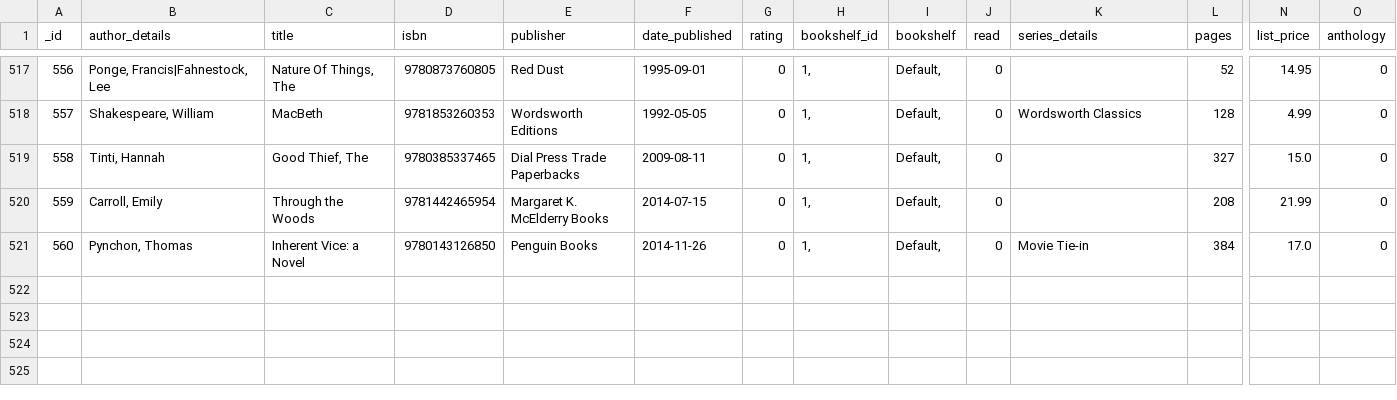
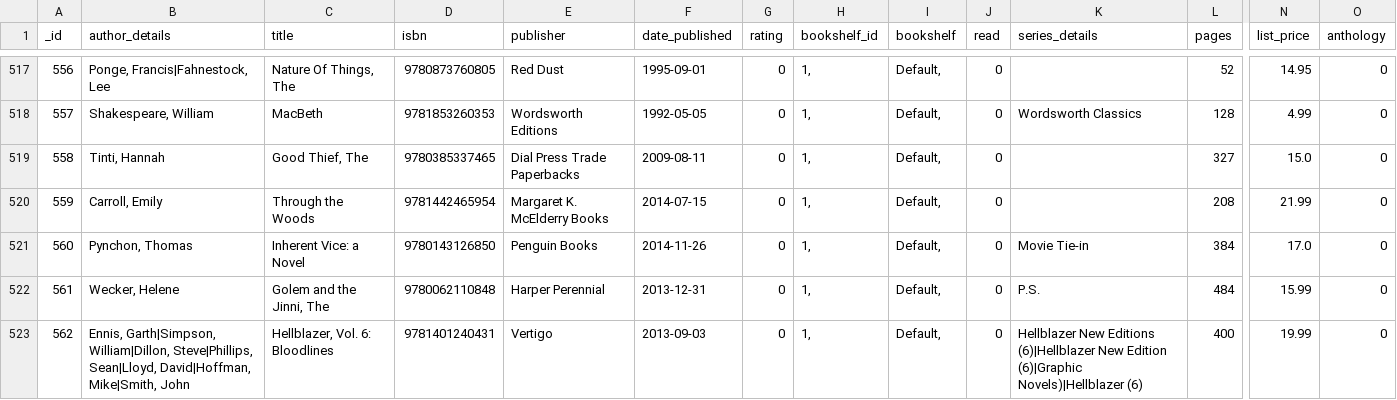
Before and after one commit to mouse-reeve/book-catalogue, a CSV file: canonical.csv, drawn as a sheet; only a part is shown, gaps mark what is left out; rows hold the shown columns only; the diff names each change by its address in the sheet, - before the commit and + after, or states it on an @@ line.

Commit message:
Purchase and amazon
Hellblazer from Green Apple on the Park (used - it was a score) and the other
from amazon.

```diff
--- a/canonical.csv
+++ b/canonical.csv
+row 522: 561 | Wecker, Helene | Golem and the Jinni, The | 9780062110848 | Harper Perennial | 2013-12-31 | 0 | 1, | Default, | 0 | P.S. | 484 | 15.99 | 0
+row 523: 562 | Ennis, Garth|Simpson, William|Dillon, Steve|Phillips, Sean|Lloyd, David|Hoffman, Mike|Smith, John | Hellblazer, Vol. 6: Bloodlines | 9781401240431 | Vertigo | 2013-09-03 | 0 | 1, | Default, | 0 | Hellblazer New Editions (6)|Hellblazer New Edition (6)|Graphic Novels)|Hellblazer (6) | 400 | 19.99 | 0
```
